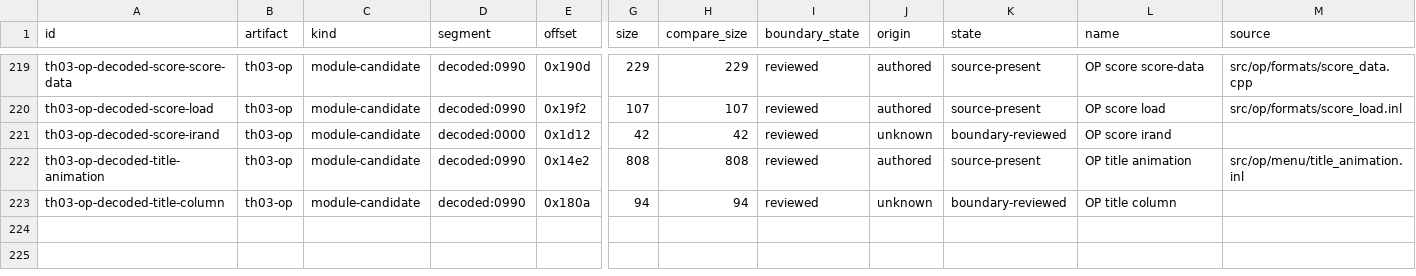
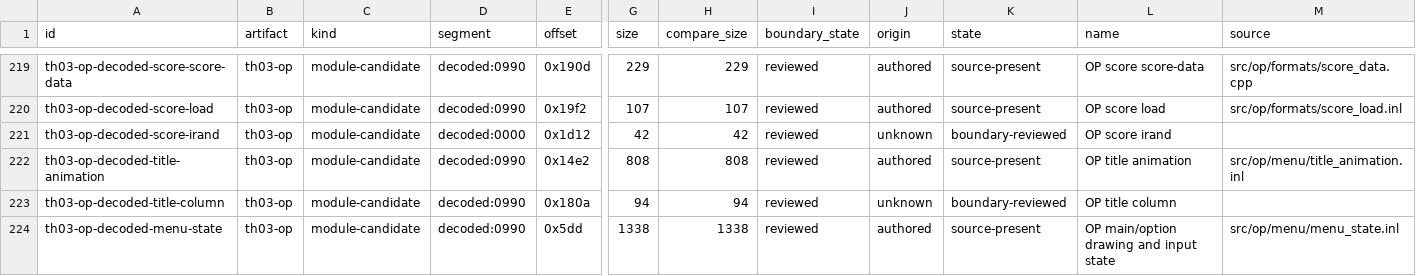
Before and after one commit to N0zoM1z0/th03, a CSV file: config/units.csv, drawn as a sheet; only a part is shown, gaps mark what is left out; rows hold the shown columns only; the diff names each change by its address in the sheet, - before the commit and + after, or states it on an @@ line.

Commit message:
gpt-6.1-sol: Localize OP menu states with complete native callback and cold build review

```diff
--- a/config/units.csv
+++ b/config/units.csv
+row 224: th03-op-decoded-menu-state | th03-op | module-candidate | decoded:0990 | 0x5dd | 1338 | 1338 | reviewed | authored | source-present | OP main/option drawing and input state | src/op/menu/menu_state.inl
```
Also changed, not shown: 11 other files.
